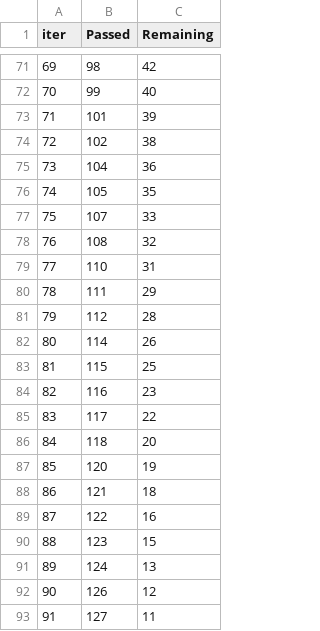
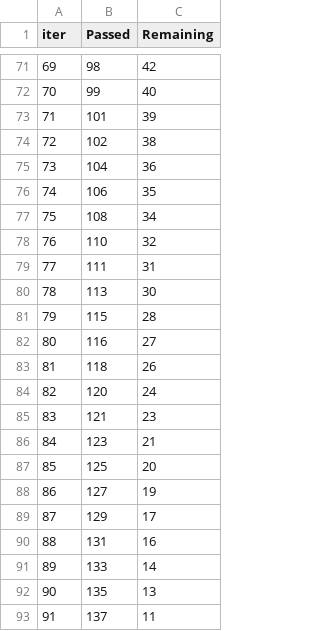
Before and after one commit to Sagmaddy/mlprojects, a TSV file: catboost_info/time_left.tsv, drawn as a sheet; only a part is shown, gaps mark what is left out; the diff covers the shown part only.

```diff
--- a/catboost_info/time_left.tsv
+++ b/catboost_info/time_left.tsv
@@ -75,19 +75,19 @@ iter	Passed	Remaining
 73	104	36
-74	105	35
-75	107	33
-76	108	32
-77	110	31
-78	111	29
-79	112	28
-80	114	26
-81	115	25
-82	116	23
-83	117	22
-84	118	20
-85	120	19
-86	121	18
-87	122	16
-88	123	15
-89	124	13
-90	126	12
-91	127	11
+74	106	35
+75	108	34
+76	110	32
+77	111	31
+78	113	30
+79	115	28
+80	116	27
+81	118	26
+82	120	24
+83	121	23
+84	123	21
+85	125	20
+86	127	19
+87	129	17
+88	131	16
+89	133	14
+90	135	13
+91	137	11
```
Also changed, not shown: 147 edited cells elsewhere in this file, artifacts/data.csv, artifacts/test.csv, 15 other files.
